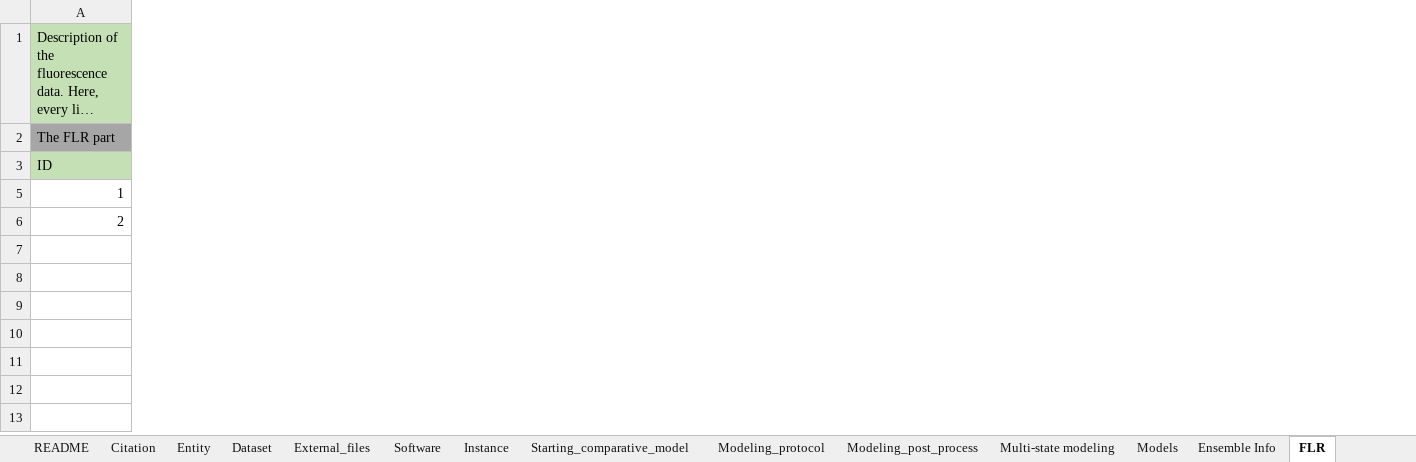
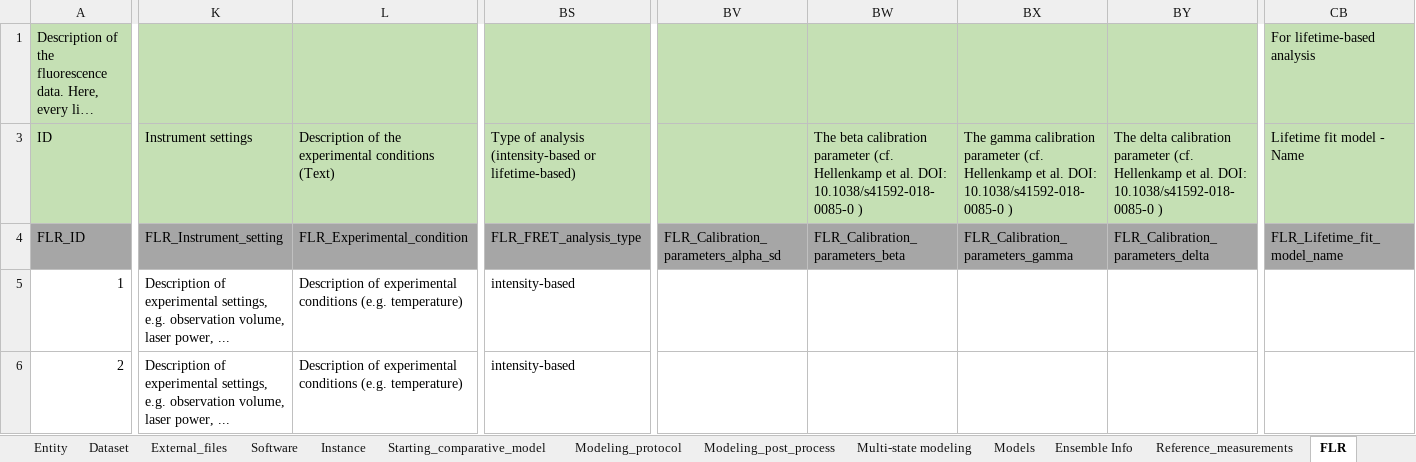
Before and after one commit to CAHanke/flr2mmcif, an Excel workbook: example/excel_example.xlsx, sheet FLR, drawn as a sheet; only a part is shown, gaps mark what is left out; long unchanged cells end in …; values as stored, in another font and other column widths than the file's, no borders; removed rows and columns are numbered as before the commit, all else as after; rows hold the shown columns only; the diff covers the shown part only; the diff names each change by its address in the sheet, - before the commit and + after, or states it on an @@ line.

Commit message:
Add support for lifetime-based analyses
Add support for lifetime-based analyses and adapt to changes in FLR dictionary

```diff
--- a/example/excel_example.xlsx (sheet FLR)
+++ b/example/excel_example.xlsx (sheet FLR)
+sheet tab: Reference_measurements
+column K, row 3: Instrument settings; rows 5-6: Description of experimental settings, e.g. observation volume, laser power, ... | Description of experimental settings, e.g. observation volume, laser power, ...
+column L, row 3: Description of the experimental conditions (Text); rows 5-6: Description of experimental conditions (e.g. temperature) | Description of experimental conditions (e.g. temperature)
+column BS, row 3: Type of analysis (intensity-based or lifetime-based); rows 5-6: intensity-based | intensity-based
+column BV, empty
+column BW, row 3: The beta calibration parameter (cf. Hellenkamp et al. DOI: 10.1038/s41592-018-0085-0 )
+column BX, row 3: The gamma calibration parameter (cf. Hellenkamp et al. DOI: 10.1038/s41592-018-0085-0 )
+column BY, row 3: The delta calibration parameter (cf. Hellenkamp et al. DOI: 10.1038/s41592-018-0085-0 )
+column CB, rows 1-3: For lifetime-based analysis | Lifetime fit model - Name
-row 2: The FLR part
+row 4: FLR_ID | FLR_Instrument_setting | FLR_Experimental_condition | FLR_FRET_analysis_type | FLR_Calibration_parameters_alpha_sd | FLR_Calibration_parameters_beta | FLR_Calibration_parameters_gamma | FLR_Calibration_parameters_delta | FLR_Lifetime_fit_model_name
```
Also changed, not shown: 5 added columns, 5 removed columns and 7 edited cells elsewhere in this sheet, sheet FLR_FPS_global_parameters, sheet Starting_comparative_model, sheet Dataset, sheet Multi-state modeling, sheet README, hidden cells, excel_template.xlsx, 1 other file.
